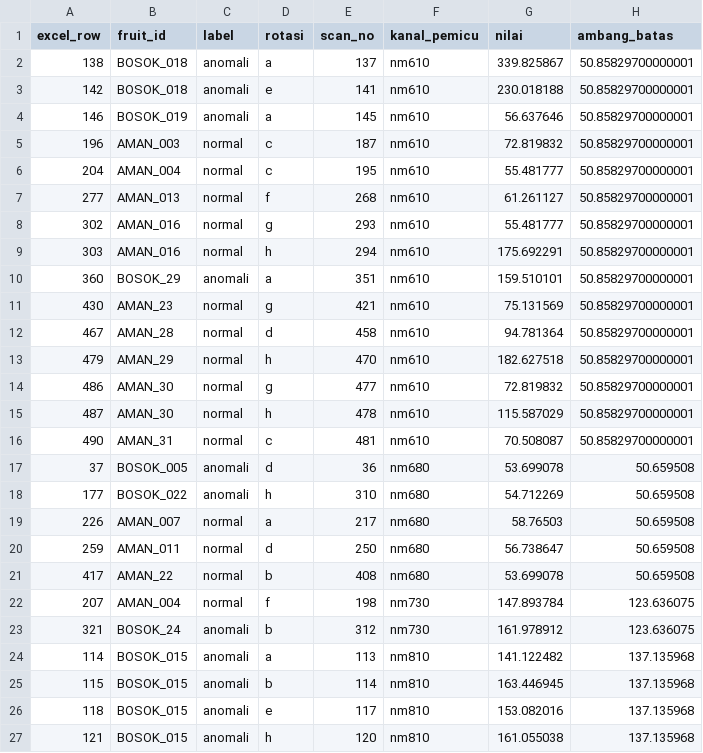
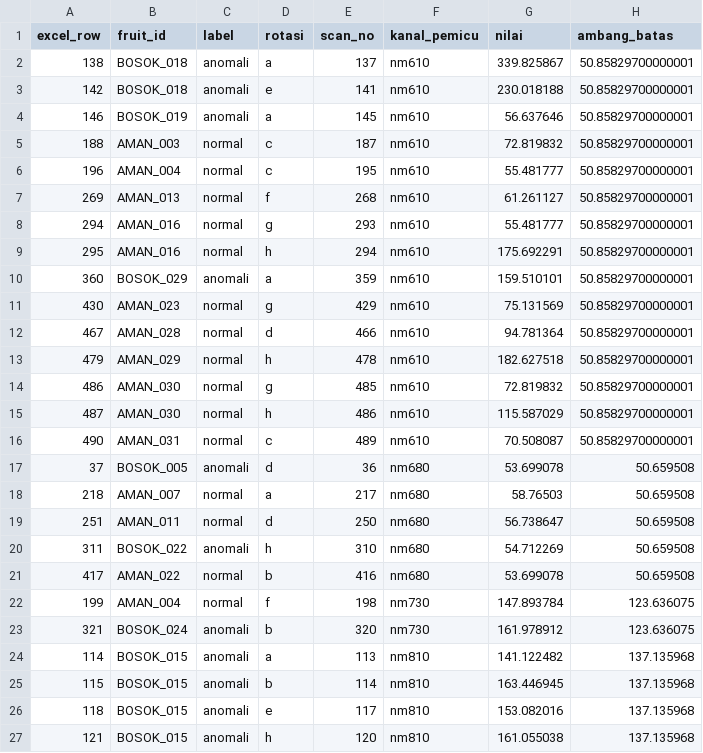
Before and after one commit to adsurkasur/buahsafe-web-capture, a CSV file: output/data_analysis/eda_buahsafe_output/log_outlier_ekstrem.csv, drawn as a sheet.

```diff
--- a/output/data_analysis/eda_buahsafe_output/log_outlier_ekstrem.csv
+++ b/output/data_analysis/eda_buahsafe_output/log_outlier_ekstrem.csv
@@ -4,21 +4,21 @@ excel_row,fruit_id,label,rotasi,scan_no,kanal_pemicu,nilai,ambang_batas
 146,BOSOK_019,anomali,a,145,nm610,56.637646,50.85829700000001
-196,AMAN_003,normal,c,187,nm610,72.819832,50.85829700000001
-204,AMAN_004,normal,c,195,nm610,55.481777,50.85829700000001
-277,AMAN_013,normal,f,268,nm610,61.261127,50.85829700000001
-302,AMAN_016,normal,g,293,nm610,55.481777,50.85829700000001
-303,AMAN_016,normal,h,294,nm610,175.692291,50.85829700000001
-360,BOSOK_29,anomali,a,351,nm610,159.510101,50.85829700000001
-430,AMAN_23,normal,g,421,nm610,75.131569,50.85829700000001
-467,AMAN_28,normal,d,458,nm610,94.781364,50.85829700000001
-479,AMAN_29,normal,h,470,nm610,182.627518,50.85829700000001
-486,AMAN_30,normal,g,477,nm610,72.819832,50.85829700000001
-487,AMAN_30,normal,h,478,nm610,115.587029,50.85829700000001
-490,AMAN_31,normal,c,481,nm610,70.508087,50.85829700000001
+188,AMAN_003,normal,c,187,nm610,72.819832,50.85829700000001
+196,AMAN_004,normal,c,195,nm610,55.481777,50.85829700000001
+269,AMAN_013,normal,f,268,nm610,61.261127,50.85829700000001
+294,AMAN_016,normal,g,293,nm610,55.481777,50.85829700000001
+295,AMAN_016,normal,h,294,nm610,175.692291,50.85829700000001
+360,BOSOK_029,anomali,a,359,nm610,159.510101,50.85829700000001
+430,AMAN_023,normal,g,429,nm610,75.131569,50.85829700000001
+467,AMAN_028,normal,d,466,nm610,94.781364,50.85829700000001
+479,AMAN_029,normal,h,478,nm610,182.627518,50.85829700000001
+486,AMAN_030,normal,g,485,nm610,72.819832,50.85829700000001
+487,AMAN_030,normal,h,486,nm610,115.587029,50.85829700000001
+490,AMAN_031,normal,c,489,nm610,70.508087,50.85829700000001
 37,BOSOK_005,anomali,d,36,nm680,53.699078,50.659508
-177,BOSOK_022,anomali,h,310,nm680,54.712269,50.659508
-226,AMAN_007,normal,a,217,nm680,58.76503,50.659508
-259,AMAN_011,normal,d,250,nm680,56.738647,50.659508
-417,AMAN_22,normal,b,408,nm680,53.699078,50.659508
-207,AMAN_004,normal,f,198,nm730,147.893784,123.636075
-321,BOSOK_24,anomali,b,312,nm730,161.978912,123.636075
+218,AMAN_007,normal,a,217,nm680,58.76503,50.659508
+251,AMAN_011,normal,d,250,nm680,56.738647,50.659508
+311,BOSOK_022,anomali,h,310,nm680,54.712269,50.659508
+417,AMAN_022,normal,b,416,nm680,53.699078,50.659508
+199,AMAN_004,normal,f,198,nm730,147.893784,123.636075
+321,BOSOK_024,anomali,b,320,nm730,161.978912,123.636075
 114,BOSOK_015,anomali,a,113,nm810,141.122482,137.135968
```
Also changed, not shown: output/data_analysis/eda_buahsafe_output/buahsafe_dataset_cleaned_featured.csv, output/data_analysis/model_comparison_output/model_algo_comparison_per_fold.csv, 21 other files.
